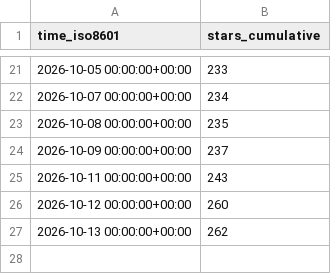
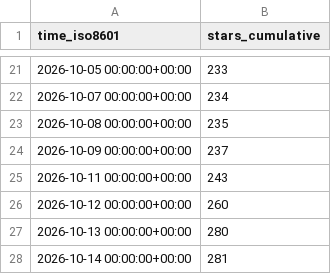
Before and after one commit to kdbhalala/avdslim, a CSV file: kdbhalala/avdslim/ghrs-data/stargazers.csv, drawn as a sheet; only a part is shown, gaps mark what is left out.

```diff
--- a/kdbhalala/avdslim/ghrs-data/stargazers.csv
+++ b/kdbhalala/avdslim/ghrs-data/stargazers.csv
@@ -26,2 +26,3 @@ time_iso8601,stars_cumulative
 2026-10-12 00:00:00+00:00,260
-2026-10-13 00:00:00+00:00,262
+2026-10-13 00:00:00+00:00,280
+2026-10-14 00:00:00+00:00,281
```
